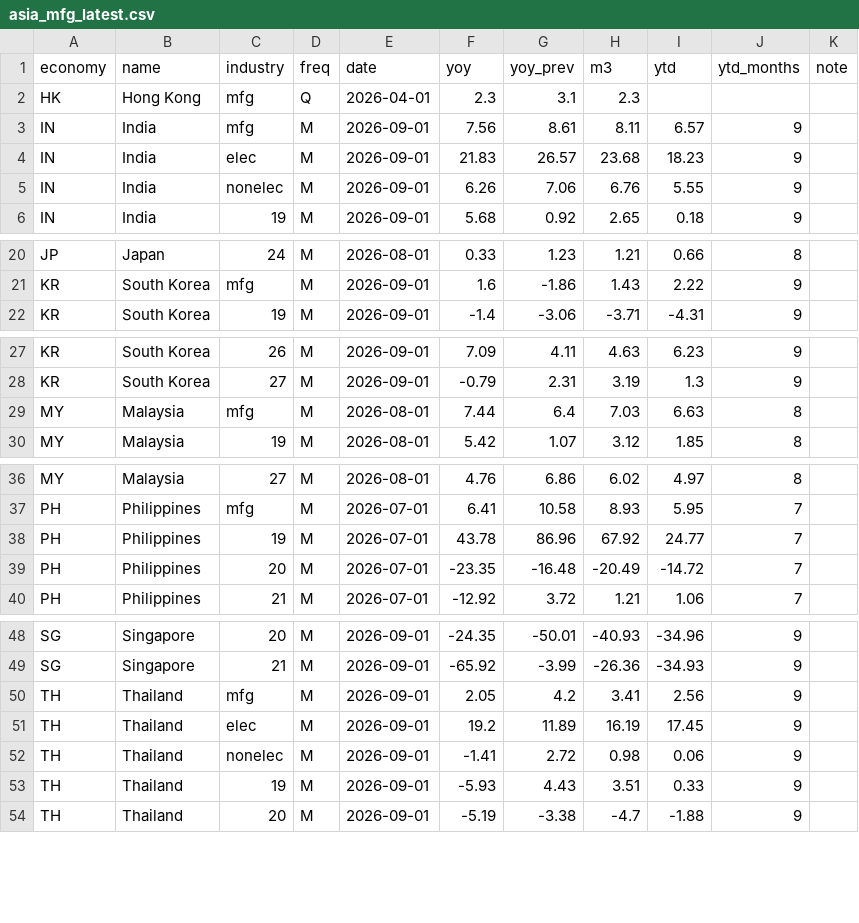
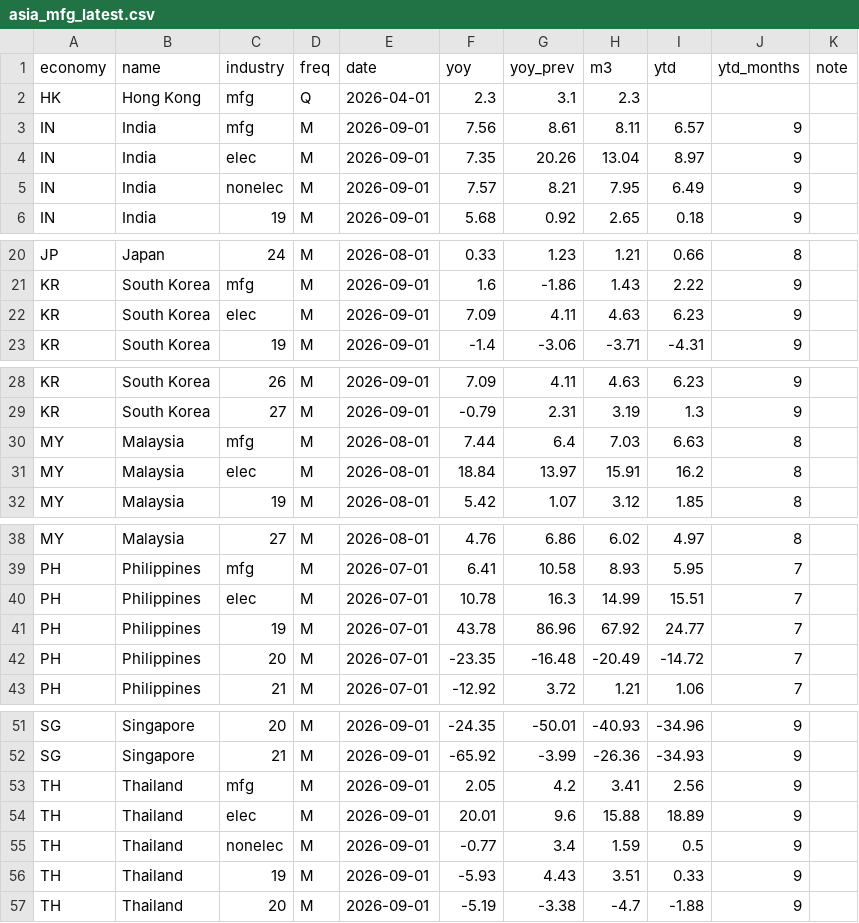
Before and after one commit to AsiaDecoded/Asia-vitals, a CSV file: data/asia/mfg_tab/asia_mfg_latest.csv, drawn as a sheet; only a part is shown, gaps mark what is left out; the diff covers the shown part only.

```diff
--- a/data/asia/mfg_tab/asia_mfg_latest.csv
+++ b/data/asia/mfg_tab/asia_mfg_latest.csv
@@ -3,4 +3,4 @@ HK,Hong Kong,mfg,Q,2026-04-01,2.3,3.1,2.3,,,
 IN,India,mfg,M,2026-09-01,7.56,8.61,8.11,6.57,9,
-IN,India,elec,M,2026-09-01,21.83,26.57,23.68,18.23,9,
-IN,India,nonelec,M,2026-09-01,6.26,7.06,6.76,5.55,9,
+IN,India,elec,M,2026-09-01,7.35,20.26,13.04,8.97,9,
+IN,India,nonelec,M,2026-09-01,7.57,8.21,7.95,6.49,9,
 IN,India,19,M,2026-09-01,5.68,0.92,2.65,0.18,9,
@@ -21,2 +21,3 @@ JP,Japan,24,M,2026-08-01,0.33,1.23,1.21,0.66,8,
 KR,South Korea,mfg,M,2026-09-01,1.6,-1.86,1.43,2.22,9,
+KR,South Korea,elec,M,2026-09-01,7.09,4.11,4.63,6.23,9,
 KR,South Korea,19,M,2026-09-01,-1.4,-3.06,-3.71,-4.31,9,
@@ -29,2 +30,3 @@ KR,South Korea,27,M,2026-09-01,-0.79,2.31,3.19,1.3,9,
 MY,Malaysia,mfg,M,2026-08-01,7.44,6.4,7.03,6.63,8,
+MY,Malaysia,elec,M,2026-08-01,18.84,13.97,15.91,16.2,8,
 MY,Malaysia,19,M,2026-08-01,5.42,1.07,3.12,1.85,8,
@@ -37,2 +39,3 @@ MY,Malaysia,27,M,2026-08-01,4.76,6.86,6.02,4.97,8,
 PH,Philippines,mfg,M,2026-07-01,6.41,10.58,8.93,5.95,7,
+PH,Philippines,elec,M,2026-07-01,10.78,16.3,14.99,15.51,7,
 PH,Philippines,19,M,2026-07-01,43.78,86.96,67.92,24.77,7,
@@ -50,4 +53,4 @@ SG,Singapore,21,M,2026-09-01,-65.92,-3.99,-26.36,-34.93,9,
 TH,Thailand,mfg,M,2026-09-01,2.05,4.2,3.41,2.56,9,
-TH,Thailand,elec,M,2026-09-01,19.2,11.89,16.19,17.45,9,
-TH,Thailand,nonelec,M,2026-09-01,-1.41,2.72,0.98,0.06,9,
+TH,Thailand,elec,M,2026-09-01,20.01,9.6,15.88,18.89,9,
+TH,Thailand,nonelec,M,2026-09-01,-0.77,3.4,1.59,0.5,9,
 TH,Thailand,19,M,2026-09-01,-5.93,4.43,3.51,0.33,9,
```
Also changed, not shown: 1 added row elsewhere in this file, 6 other files.
